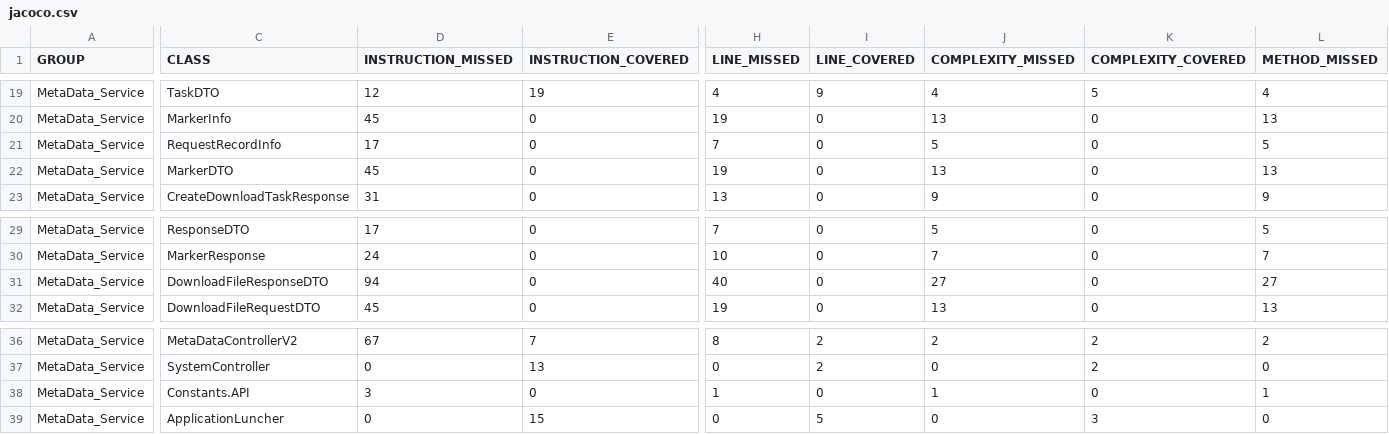
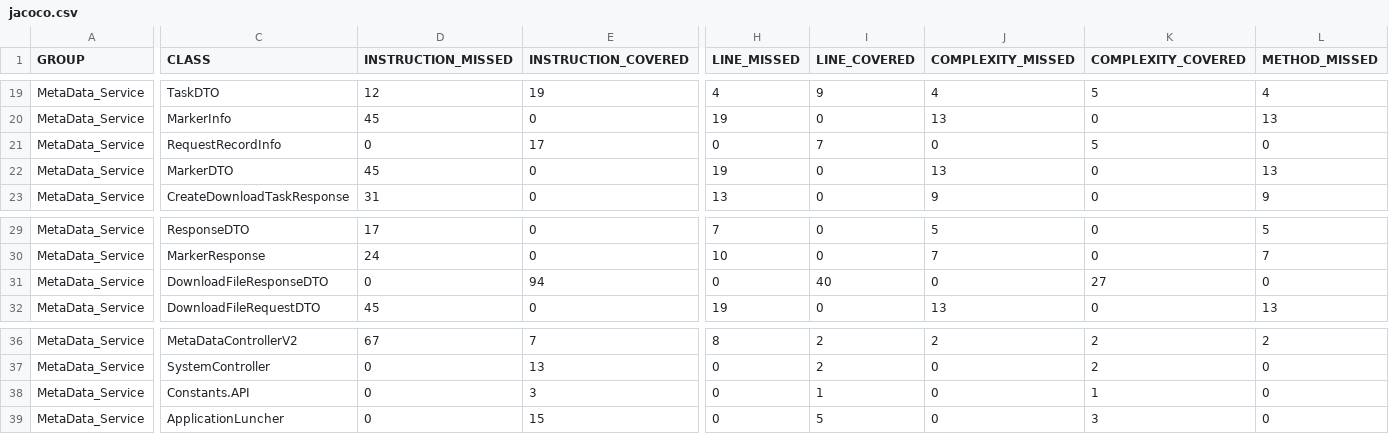
Before and after one commit to pushkarpn00/MetaData_Project, a CSV file: target/site/jacoco/jacoco.csv, drawn as a sheet; only a part is shown, gaps mark what is left out; the diff covers the shown part only; the diff names each change by its address in the sheet, - before the commit and + after, or states it on an @@ line.

```diff
--- a/target/site/jacoco/jacoco.csv
+++ b/target/site/jacoco/jacoco.csv
-D21 (INSTRUCTION_MISSED): 17
+D21 (INSTRUCTION_MISSED): 0
-E21 (INSTRUCTION_COVERED): 0
+E21 (INSTRUCTION_COVERED): 17
-H21 (LINE_MISSED): 7
+H21 (LINE_MISSED): 0
-I21 (LINE_COVERED): 0
+I21 (LINE_COVERED): 7
-J21 (COMPLEXITY_MISSED): 5
+J21 (COMPLEXITY_MISSED): 0
-K21 (COMPLEXITY_COVERED): 0
+K21 (COMPLEXITY_COVERED): 5
-L21 (METHOD_MISSED): 5
+L21 (METHOD_MISSED): 0
-D31 (INSTRUCTION_MISSED): 94
+D31 (INSTRUCTION_MISSED): 0
-E31 (INSTRUCTION_COVERED): 0
+E31 (INSTRUCTION_COVERED): 94
-H31 (LINE_MISSED): 40
+H31 (LINE_MISSED): 0
-I31 (LINE_COVERED): 0
+I31 (LINE_COVERED): 40
-J31 (COMPLEXITY_MISSED): 27
+J31 (COMPLEXITY_MISSED): 0
-K31 (COMPLEXITY_COVERED): 0
+K31 (COMPLEXITY_COVERED): 27
-L31 (METHOD_MISSED): 27
+L31 (METHOD_MISSED): 0
-D38 (INSTRUCTION_MISSED): 3
+D38 (INSTRUCTION_MISSED): 0
-E38 (INSTRUCTION_COVERED): 0
+E38 (INSTRUCTION_COVERED): 3
-H38 (LINE_MISSED): 1
+H38 (LINE_MISSED): 0
-I38 (LINE_COVERED): 0
+I38 (LINE_COVERED): 1
-J38 (COMPLEXITY_MISSED): 1
+J38 (COMPLEXITY_MISSED): 0
-K38 (COMPLEXITY_COVERED): 0
+K38 (COMPLEXITY_COVERED): 1
-L38 (METHOD_MISSED): 1
+L38 (METHOD_MISSED): 0
```
Also changed, not shown: 3 edited cells elsewhere in this file, 43 other files.
